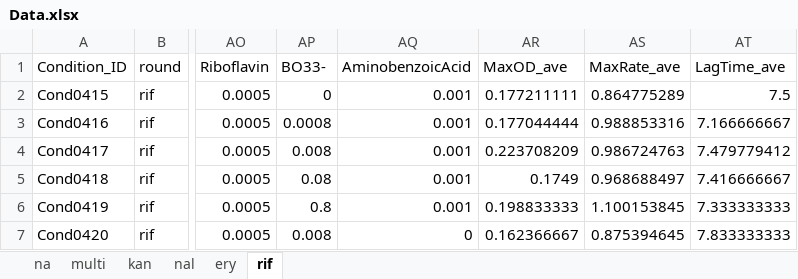
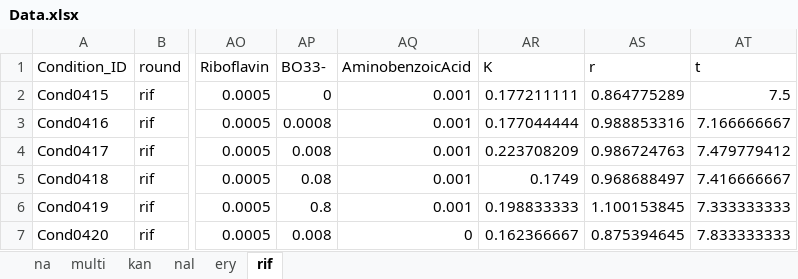
Before and after one commit to kawano270/medium_drug_interplay, an Excel workbook: Data.xlsx, sheet rif, drawn as a sheet; only a part is shown, gaps mark what is left out; values as stored, in another font and other column widths than the file's, no borders; the diff names each change by its address in the sheet, - before the commit and + after, or states it on an @@ line.

```diff
--- a/Data.xlsx (sheet rif)
+++ b/Data.xlsx (sheet rif)
-AR1: MaxOD_ave
+AR1: K
-AS1: MaxRate_ave
+AS1: r
-AT1: LagTime_ave
+AT1: t
```
Also changed, not shown: sheet na, sheet ery, sheet nal, sheet kan, sheet multi.
